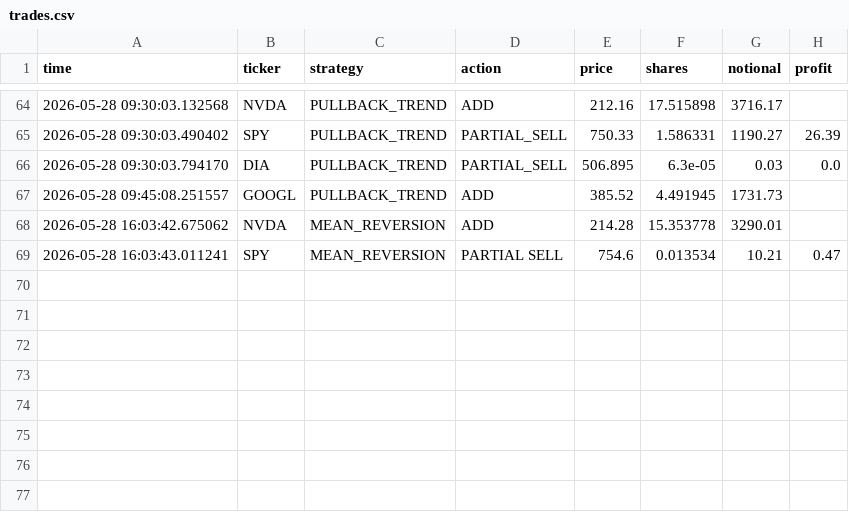
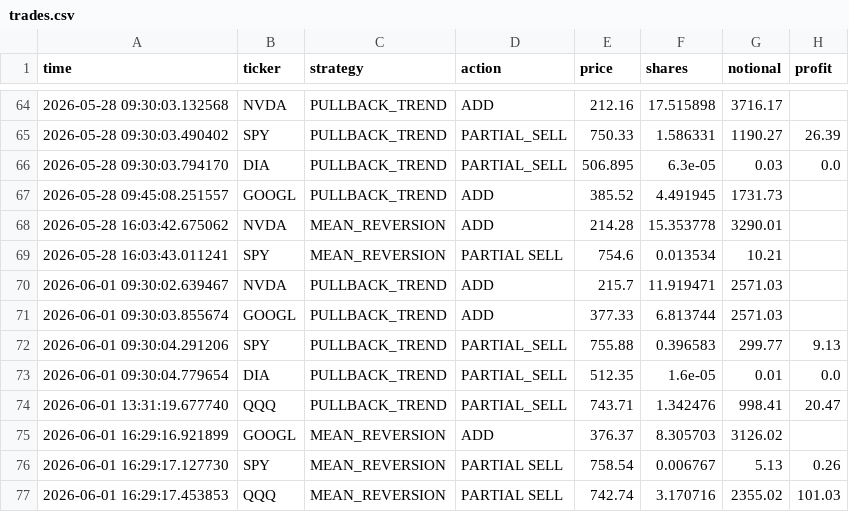
Before and after one commit to BigBarfEaterBBE/Alogithmic-Trading, a CSV file: dashboard/trades.csv, drawn as a sheet; only a part is shown, gaps mark what is left out.

Commit message:
6/1 6:24 PM I adapted get_mini_charts so that it can intake a list of tickers to reduce API calls. I also rewrote combine_positions so instead of for each individual stoock it runs getting mini chart + price change data, instead it runs get_price_change_data for all stocks then get_mini_chart for all stocks. Then I spent some more time fixing uneccesary code such as dataframe type conversion that were left over from previous debugging. After that I was having a lot of trouble with loading the main equity charts and the mini stock charts. It turns out the main chart wasn;t working because I left an extra comma in the csv. For the mini charts, for some reason, after batching, the API calls weren't returning any data. bru. it was literally because it was sunday and i forgot I set the time window as 2 days so thats why :||||. hate this chud life. I also started adding filters for filtering recent trades panel.

```diff
--- a/dashboard/trades.csv
+++ b/dashboard/trades.csv
@@ -68,2 +68,10 @@ time,ticker,strategy,action,price,shares,notional,profit
 2026-05-28 16:03:42.675062,NVDA,MEAN_REVERSION,ADD,214.28,15.353778,3290.01,
-2026-05-28 16:03:43.011241,SPY,MEAN_REVERSION,PARTIAL SELL,754.6,0.013534,10.21,0.47
+2026-05-28 16:03:43.011241,SPY,MEAN_REVERSION,PARTIAL SELL,754.6,0.013534,10.21,
+2026-06-01 09:30:02.639467,NVDA,PULLBACK_TREND,ADD,215.7,11.919471,2571.03,
+2026-06-01 09:30:03.855674,GOOGL,PULLBACK_TREND,ADD,377.33,6.813744,2571.03,
+2026-06-01 09:30:04.291206,SPY,PULLBACK_TREND,PARTIAL_SELL,755.88,0.396583,299.77,9.13
+2026-06-01 09:30:04.779654,DIA,PULLBACK_TREND,PARTIAL_SELL,512.35,1.6e-05,0.01,0.0
+2026-06-01 13:31:19.677740,QQQ,PULLBACK_TREND,PARTIAL_SELL,743.71,1.342476,998.41,20.47
+2026-06-01 16:29:16.921899,GOOGL,MEAN_REVERSION,ADD,376.37,8.305703,3126.02,
+2026-06-01 16:29:17.127730,SPY,MEAN_REVERSION,PARTIAL SELL,758.54,0.006767,5.13,0.26
+2026-06-01 16:29:17.453853,QQQ,MEAN_REVERSION,PARTIAL SELL,742.74,3.170716,2355.02,101.03
```
Also changed, not shown: dashboard/equity.csv, 4 other files.
